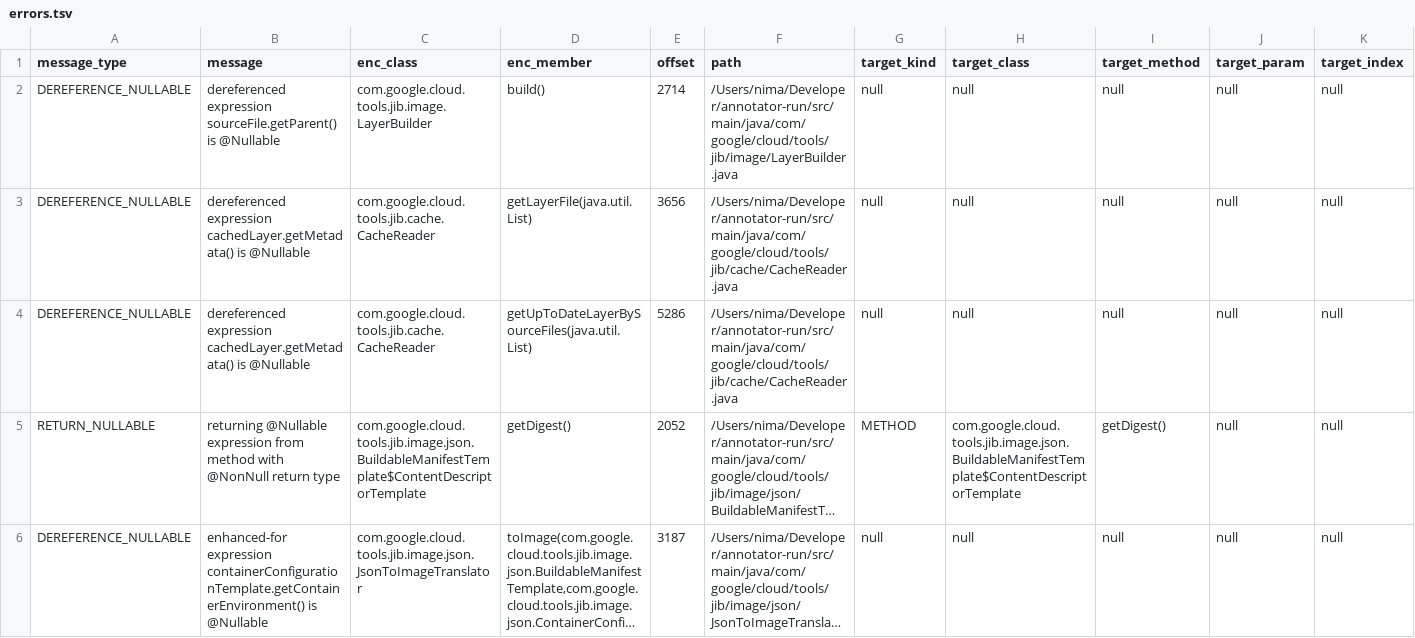
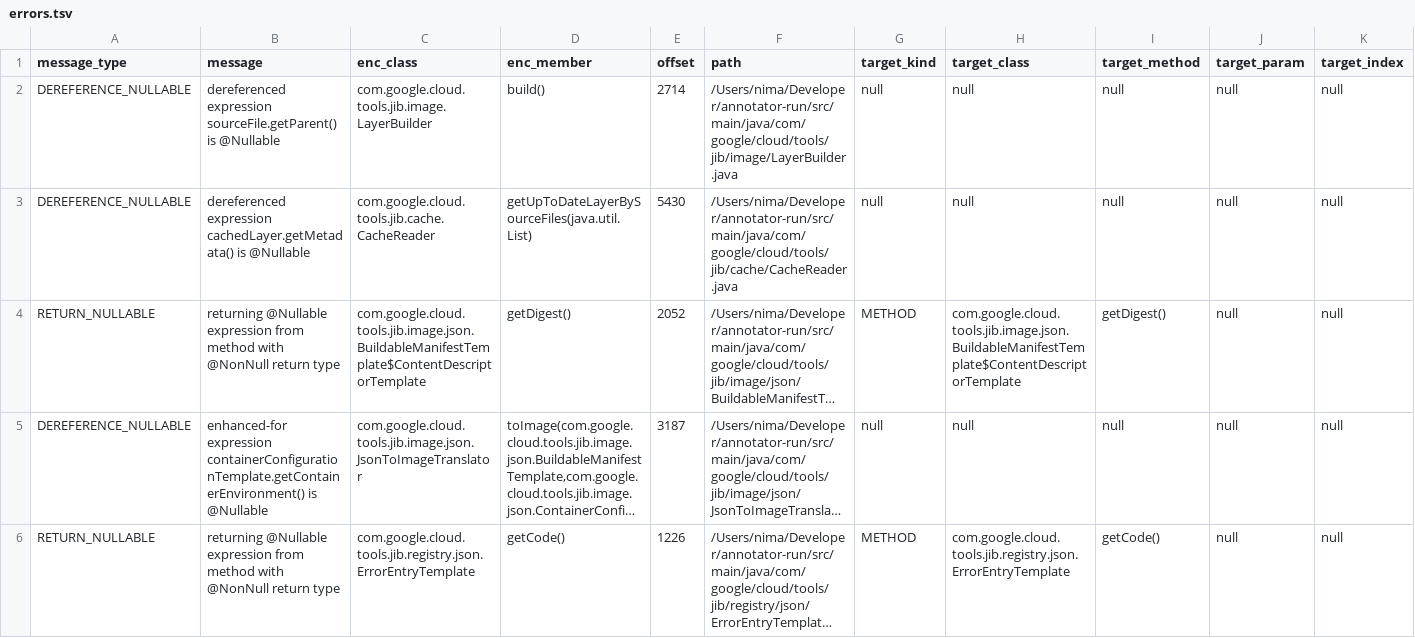
Before and after one commit to nimakarimipour/annotator-run, a TSV file: annotator-out/0/errors.tsv, drawn as a sheet; only a part is shown; the shorter side is filled out with more unchanged rows; long unchanged cells end in …; removed rows and columns are numbered as before the commit, all else as after; rows hold the shown columns only; the diff names each change by its address in the sheet, - before the commit and + after, or states it on an @@ line.

Commit message:
fix error 3

```diff
--- a/annotator-out/0/errors.tsv
+++ b/annotator-out/0/errors.tsv
-row 3: DEREFERENCE_NULLABLE | dereferenced expression cachedLayer.getMetadata() is @Nullable | com.google.cloud.tools.jib.cache.CacheReader | getLayerFile(java.util.List) | 3656 | /Users/nima/Developer/annotator-run/src/main/java/com/google/cloud/tools/jib/cache/CacheReader.java | null | null | null | null | null
-E3 (offset): 5286
+E3 (offset): 5430
```
Also changed, not shown: 1 other file.
